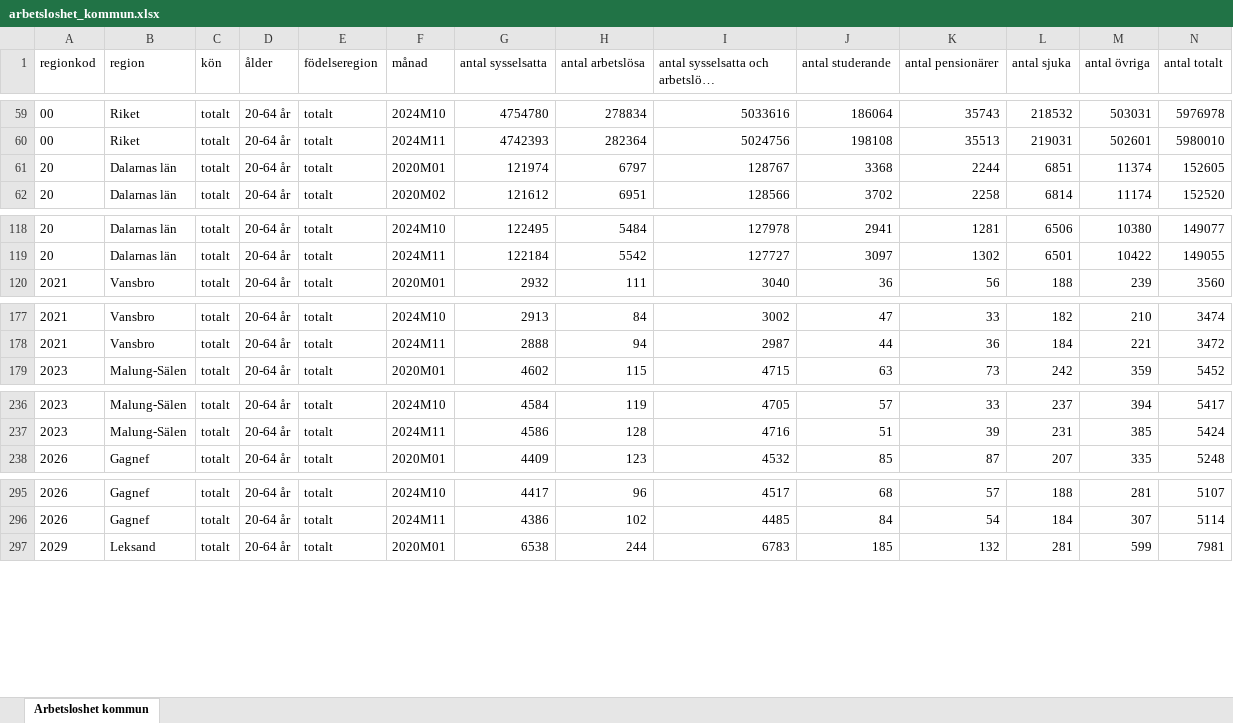
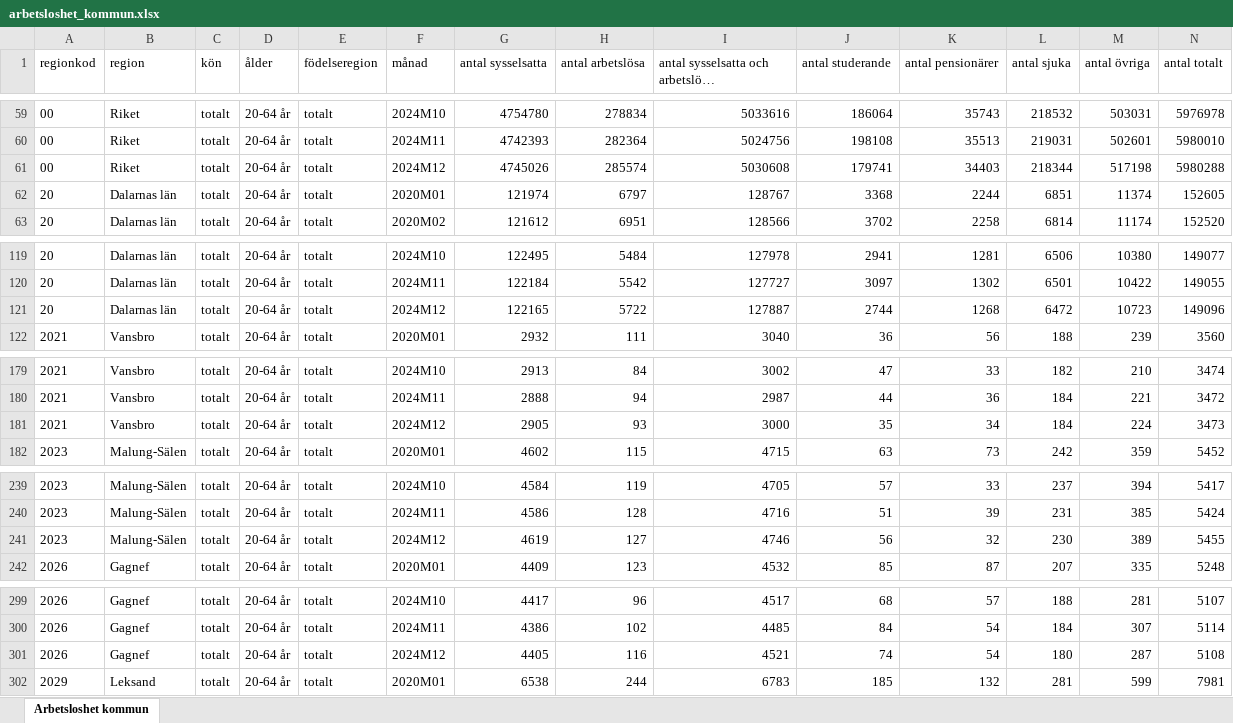
Before and after one commit to Region-Dalarna/laget_i_Dalarna, an Excel workbook: Data/arbetsloshet_kommun.xlsx, sheet Arbetsloshet kommun, drawn as a sheet; only a part is shown, gaps mark what is left out; long unchanged cells end in …; values as stored, in another font and other column widths than the file's, no borders; rows hold the shown columns only; the diff covers the shown part only; the diff names each change by its address in the sheet, - before the commit and + after, or states it on an @@ line.

```diff
--- a/Data/arbetsloshet_kommun.xlsx (sheet Arbetsloshet kommun)
+++ b/Data/arbetsloshet_kommun.xlsx (sheet Arbetsloshet kommun)
+row 61: 00 | Riket | totalt | 20-64 år | totalt | 2024M12 | 4745026 | 285574 | 5030608 | 179741 | 34403 | 218344 | 517198 | 5980288
+row 121: 20 | Dalarnas län | totalt | 20-64 år | totalt | 2024M12 | 122165 | 5722 | 127887 | 2744 | 1268 | 6472 | 10723 | 149096
+row 181: 2021 | Vansbro | totalt | 20-64 år | totalt | 2024M12 | 2905 | 93 | 3000 | 35 | 34 | 184 | 224 | 3473
+row 241: 2023 | Malung-Sälen | totalt | 20-64 år | totalt | 2024M12 | 4619 | 127 | 4746 | 56 | 32 | 230 | 389 | 5455
+row 301: 2026 | Gagnef | totalt | 20-64 år | totalt | 2024M12 | 4405 | 116 | 4521 | 74 | 54 | 180 | 287 | 5108
```
Also changed, not shown: 12 added rows elsewhere in this sheet, 5 other files.
